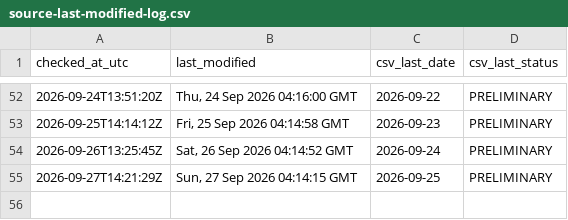
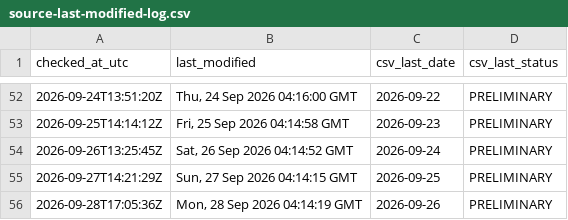
Before and after one commit to ArmandDelessert/ClimateChange, a CSV file: climate-spiral/data/source-last-modified-log.csv, drawn as a sheet; only a part is shown, gaps mark what is left out.

```diff
--- a/climate-spiral/data/source-last-modified-log.csv
+++ b/climate-spiral/data/source-last-modified-log.csv
@@ -55 +55,2 @@ checked_at_utc,last_modified,csv_last_date,csv_last_status
 2026-09-27T14:21:29Z,"Sun, 27 Sep 2026 04:14:15 GMT",2026-09-25,PRELIMINARY
+2026-09-28T17:05:36Z,"Mon, 28 Sep 2026 04:14:19 GMT",2026-09-26,PRELIMINARY
```
Also changed, not shown: 1 other file.
